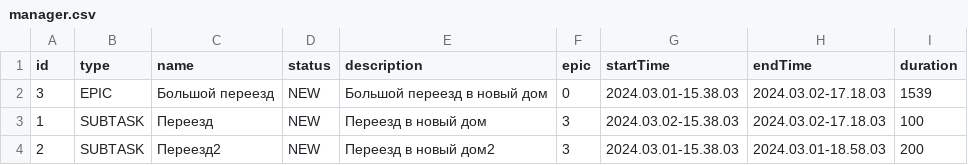
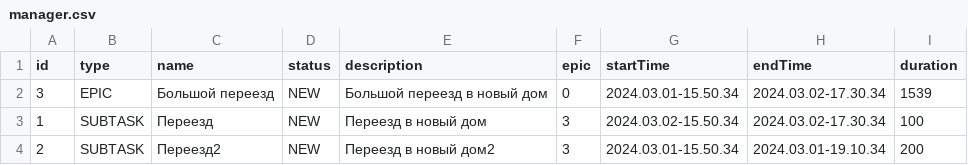
Before and after one commit to Timoty02/java-kanban, a CSV file: manager.csv, drawn as a sheet.

```diff
--- a/manager.csv
+++ b/manager.csv
@@ -1,4 +1,4 @@
 id,type,name,status,description,epic,startTime,endTime,duration
-3,EPIC,Большой переезд,NEW,Большой переезд в новый дом,0,2024.03.01-15.38.03,2024.03.02-17.18.03,1539
-1,SUBTASK,Переезд,NEW,Переезд в новый дом,3,2024.03.02-15.38.03,2024.03.02-17.18.03,100
-2,SUBTASK,Переезд2,NEW,Переезд в новый дом2,3,2024.03.01-15.38.03,2024.03.01-18.58.03,200
+3,EPIC,Большой переезд,NEW,Большой переезд в новый дом,0,2024.03.01-15.50.34,2024.03.02-17.30.34,1539
+1,SUBTASK,Переезд,NEW,Переезд в новый дом,3,2024.03.02-15.50.34,2024.03.02-17.30.34,100
+2,SUBTASK,Переезд2,NEW,Переезд в новый дом2,3,2024.03.01-15.50.34,2024.03.01-19.10.34,200
```
Also changed, not shown: 13 other files.
